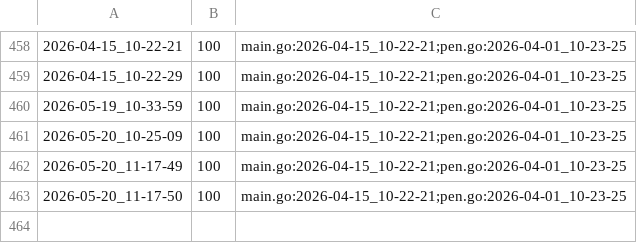
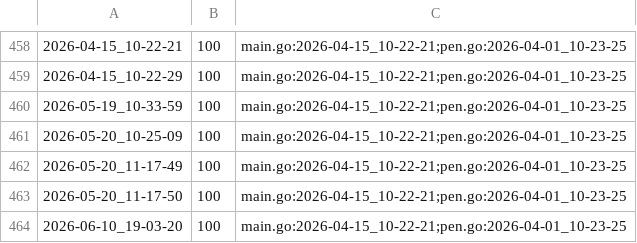
Before and after one commit to qxcode-course/ed-ter-bloco-a-marianoialy, a CSV file: .tko/track/ed@fractais_png/track.csv, drawn as a sheet; only a part is shown, gaps mark what is left out.

```diff
--- a/.tko/track/ed@fractais_png/track.csv
+++ b/.tko/track/ed@fractais_png/track.csv
@@ -463 +463,2 @@
 2026-05-20_11-17-50,100,main.go:2026-04-15_10-22-21;pen.go:2026-04-01_10-23-25
+2026-06-10_19-03-20,100,main.go:2026-04-15_10-22-21;pen.go:2026-04-01_10-23-25
```
Also changed, not shown: .tko/track/ed@baruel/track.csv, 5 other files.
